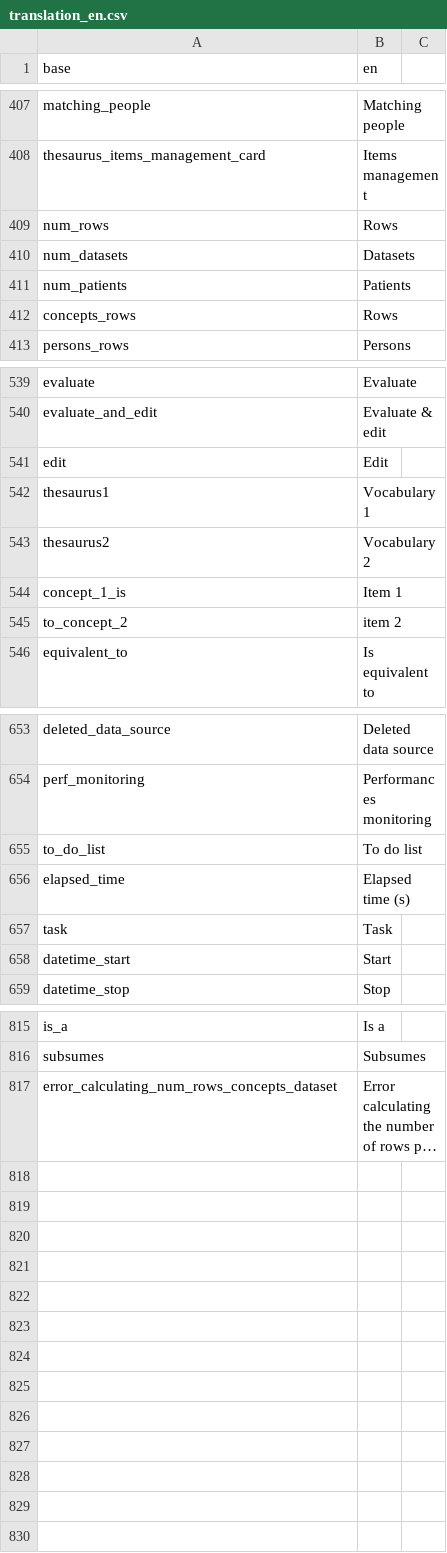
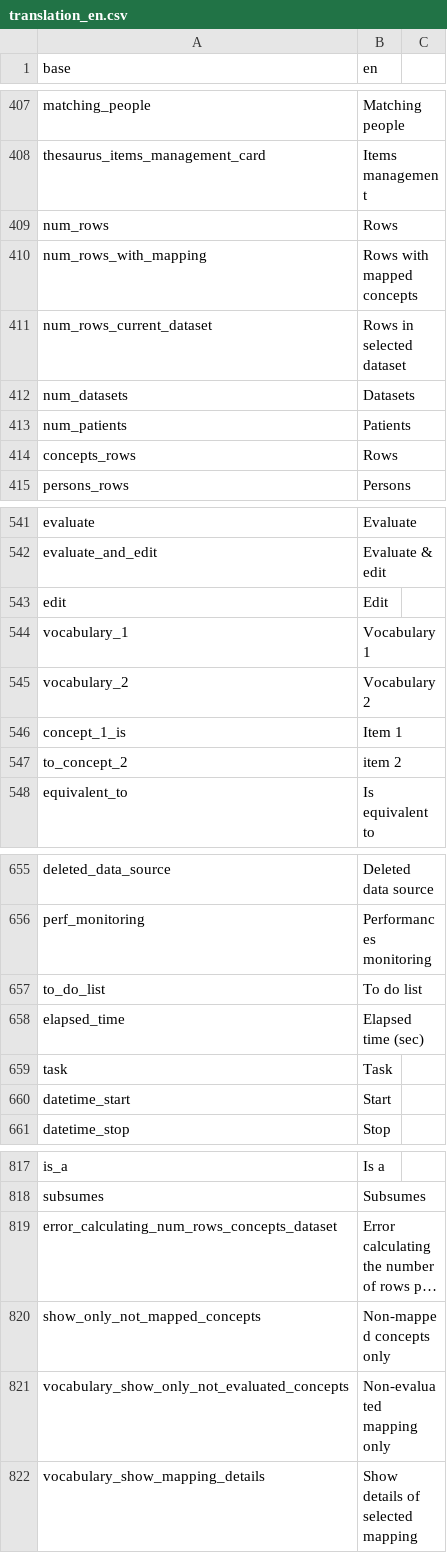
Before and after one commit to BorisDelange/linkr_shinyproxy, a CSV file: translations/translation_en.csv, drawn as a sheet; only a part is shown, gaps mark what is left out; long unchanged cells end in …; addresses are those after the commit; the diff names each change by its address in the sheet, - before the commit and + after, or states it on an @@ line.

```diff
--- a/translations/translation_en.csv
+++ b/translations/translation_en.csv
+row 410: num_rows_with_mapping | Rows with mapped concepts
+row 411: num_rows_current_dataset | Rows in selected dataset
-A544 (base): thesaurus1
+A544 (base): vocabulary_1
-A545 (base): thesaurus2
+A545 (base): vocabulary_2
-B658 (en): Elapsed time (s)
+B658 (en): Elapsed time (sec)
+row 820: show_only_not_mapped_concepts | Non-mapped concepts only
+row 821: vocabulary_show_only_not_evaluated_concepts | Non-evaluated mapping only
+row 822: vocabulary_show_mapping_details | Show details of selected mapping
```
Also changed, not shown: translations/translation_fr.csv, 3 other files.
